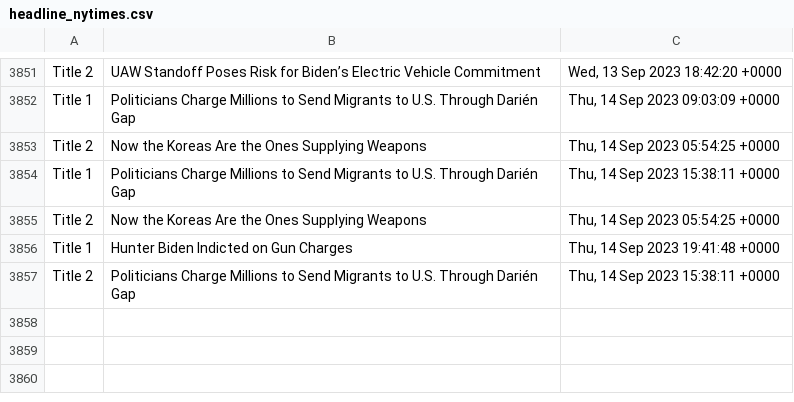
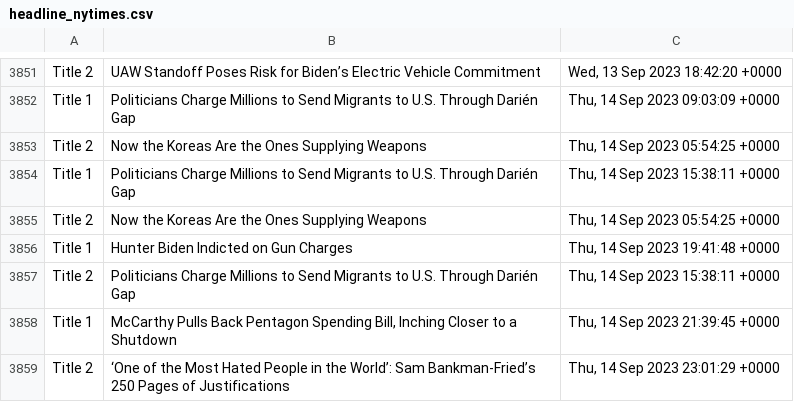
Before and after one commit to drishyatm/news_scrape, a CSV file: headline_nytimes.csv, drawn as a sheet; only a part is shown, gaps mark what is left out; the diff names each change by its address in the sheet, - before the commit and + after, or states it on an @@ line.

```diff
--- a/headline_nytimes.csv
+++ b/headline_nytimes.csv
+row 3858: Title 1 | McCarthy Pulls Back Pentagon Spending Bill, Inching Closer to a Shutdown | Thu, 14 Sep 2023 21:39:45 +0000
+row 3859: Title 2 | ‘One of the Most Hated People in the World’: Sam Bankman-Fried’s 250 Pages of Justifications | Thu, 14 Sep 2023 23:01:29 +0000
```
Also changed, not shown: nbc_news.csv.
